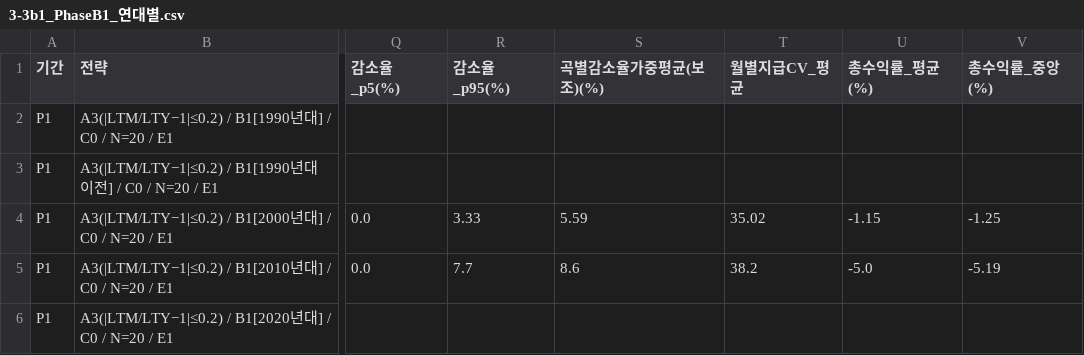
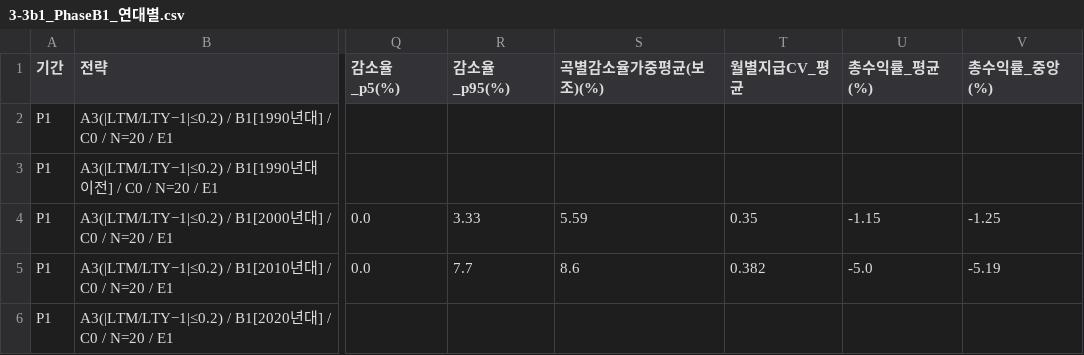
Before and after one commit to onegoldskyy/onegoldskyy, a CSV file: results/tables/3-3b1_PhaseB1_연대별.csv, drawn as a sheet; only a part is shown, gaps mark what is left out; the diff names each change by its address in the sheet, - before the commit and + after, or states it on an @@ line.

```diff
--- a/results/tables/3-3b1_PhaseB1_연대별.csv
+++ b/results/tables/3-3b1_PhaseB1_연대별.csv
-T4 (월별지급CV_평균): 35.02
+T4 (월별지급CV_평균): 0.35
-T5 (월별지급CV_평균): 38.2
+T5 (월별지급CV_평균): 0.382
```
Also changed, not shown: results/tables/3-3a_PhaseA_적격기준비교.csv, results/tables/3-3b_PhaseB_묶는축비교.csv, 11 other files.
